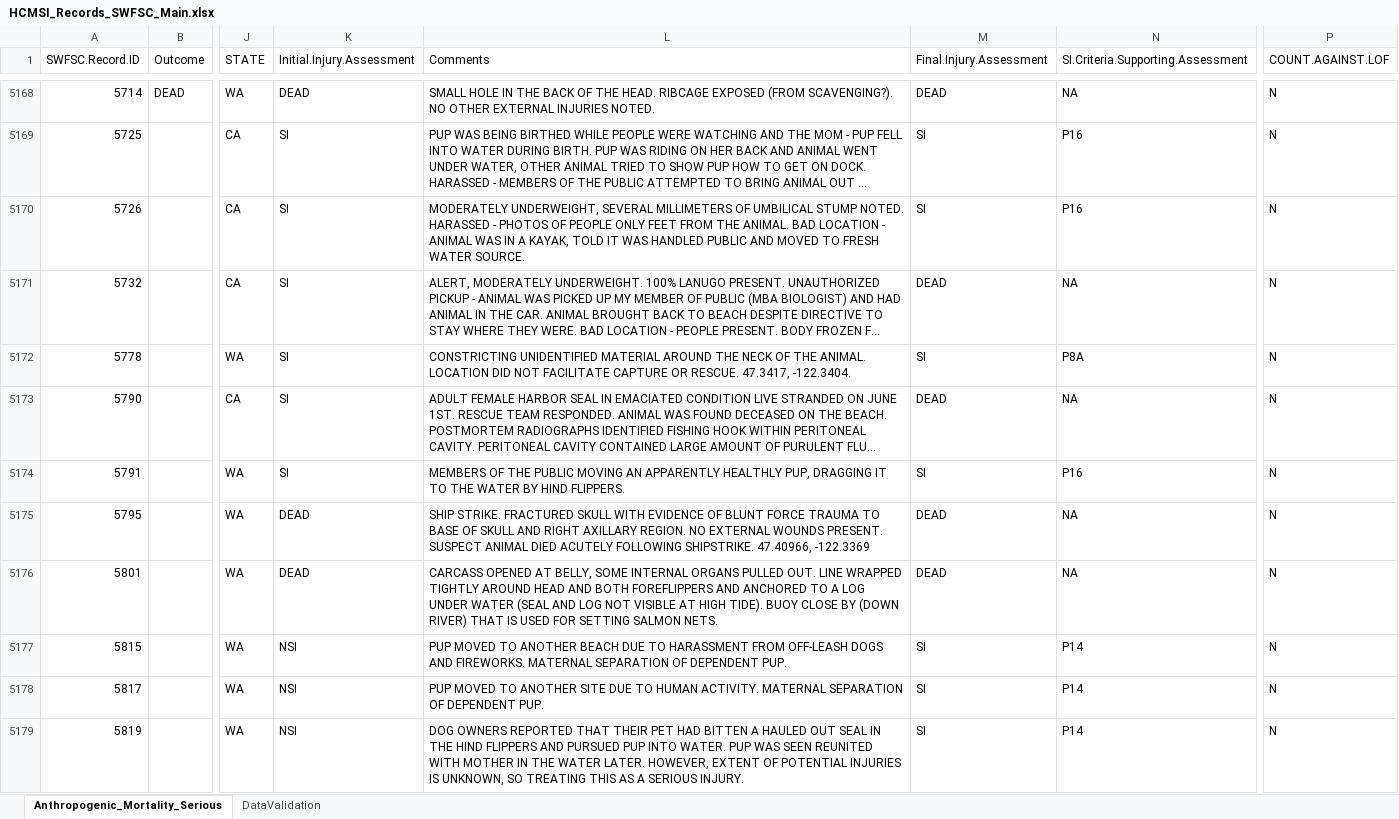
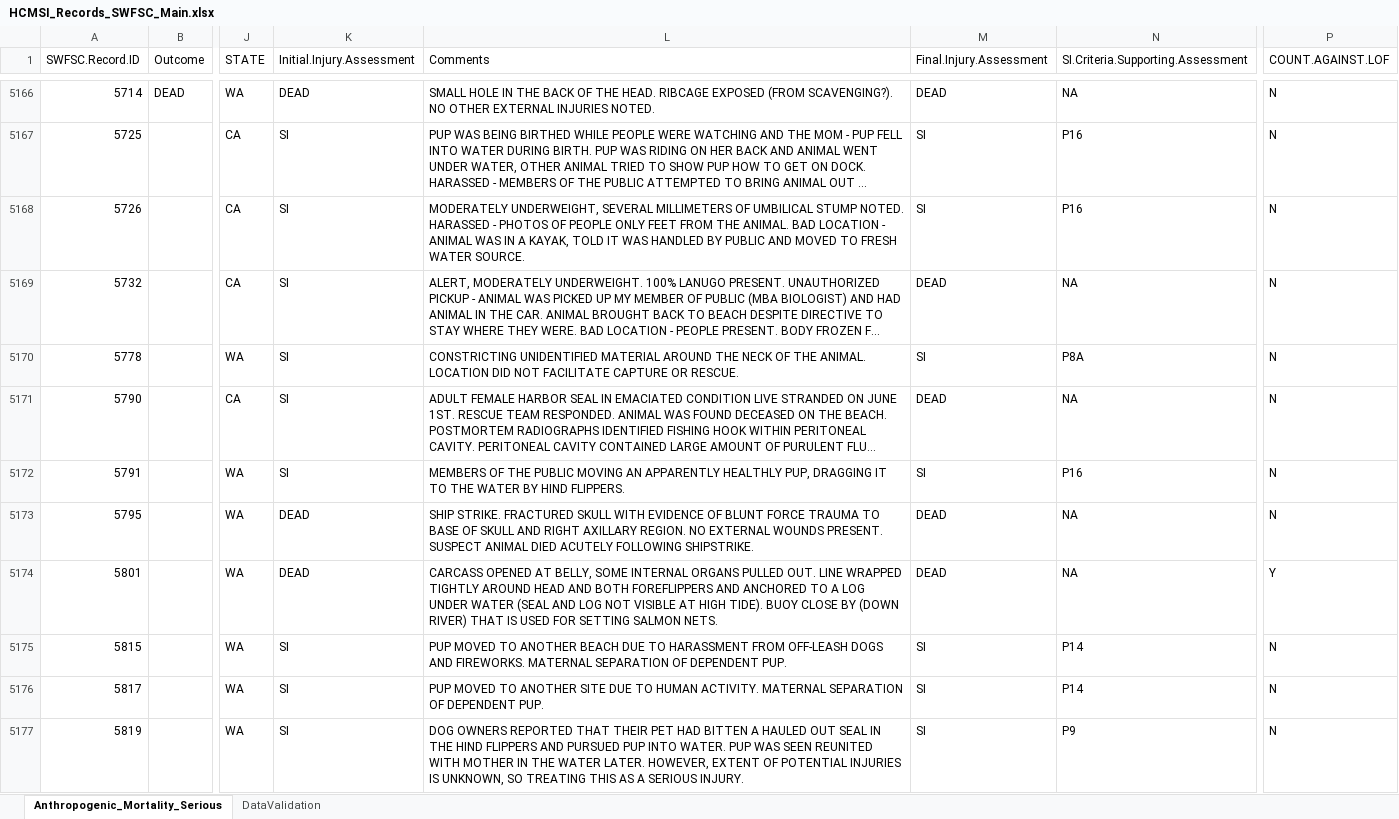
Before and after one commit to SWFSC/MSI-data, an Excel workbook: data/HCMSI_Records_SWFSC_Main.xlsx, sheet Anthropogenic_Mortality_Serious, drawn as a sheet; only a part is shown, gaps mark what is left out; long unchanged cells end in …; values as stored, in another font and other column widths than the file's, no borders; addresses are those after the commit; the diff covers the shown part only; the diff names each change by its address in the sheet, - before the commit and + after, or states it on an @@ line.

```diff
--- a/data/HCMSI_Records_SWFSC_Main.xlsx (sheet Anthropogenic_Mortality_Serious)
+++ b/data/HCMSI_Records_SWFSC_Main.xlsx (sheet Anthropogenic_Mortality_Serious)
-L5168 (Comments): …WAS HANDLED PUBLIC AND…
+L5168 (Comments): …WAS HANDLED BY PUBLIC AND…
-L5170 (Comments): …OR RESCUE. 47.3417, -122.3404.
+L5170 (Comments): …OR RESCUE.
-L5173 (Comments): …FOLLOWING SHIPSTRIKE. 47.40966, -122.3369
+L5173 (Comments): …FOLLOWING SHIPSTRIKE.
-P5174 (COUNT.AGAINST.LOF): N
+P5174 (COUNT.AGAINST.LOF): Y
-K5175:K5177 (Initial.Injury.Assessment): NSI
+K5175:K5177 (Initial.Injury.Assessment): SI
-N5177: P14
+N5177: P9
```
Also changed, not shown: 2 removed rows and 36 edited cells elsewhere in this sheet.
